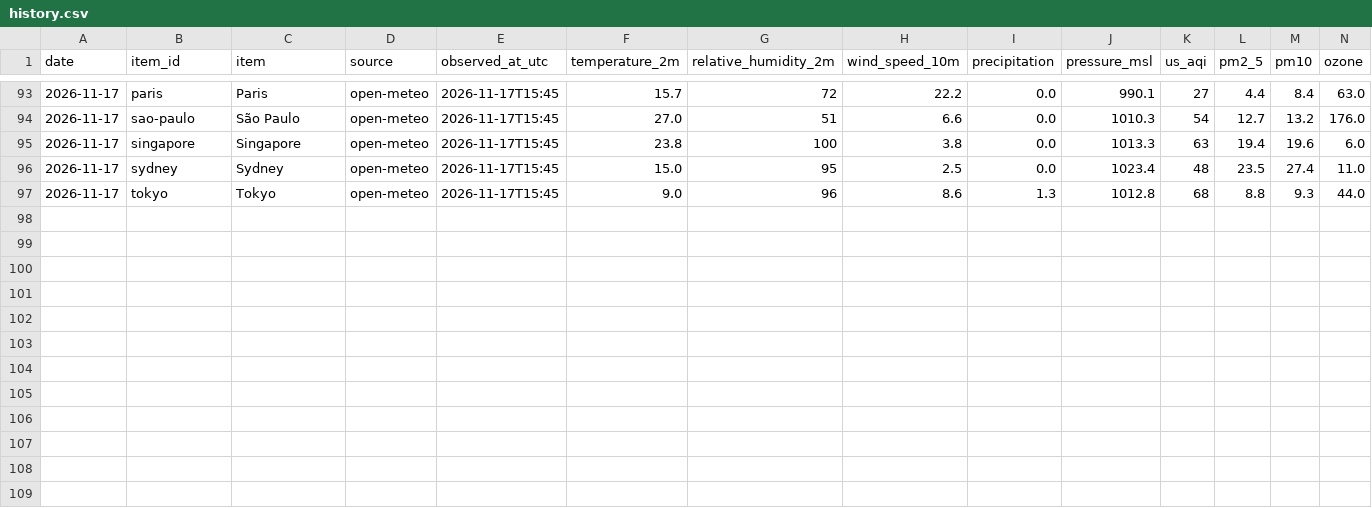
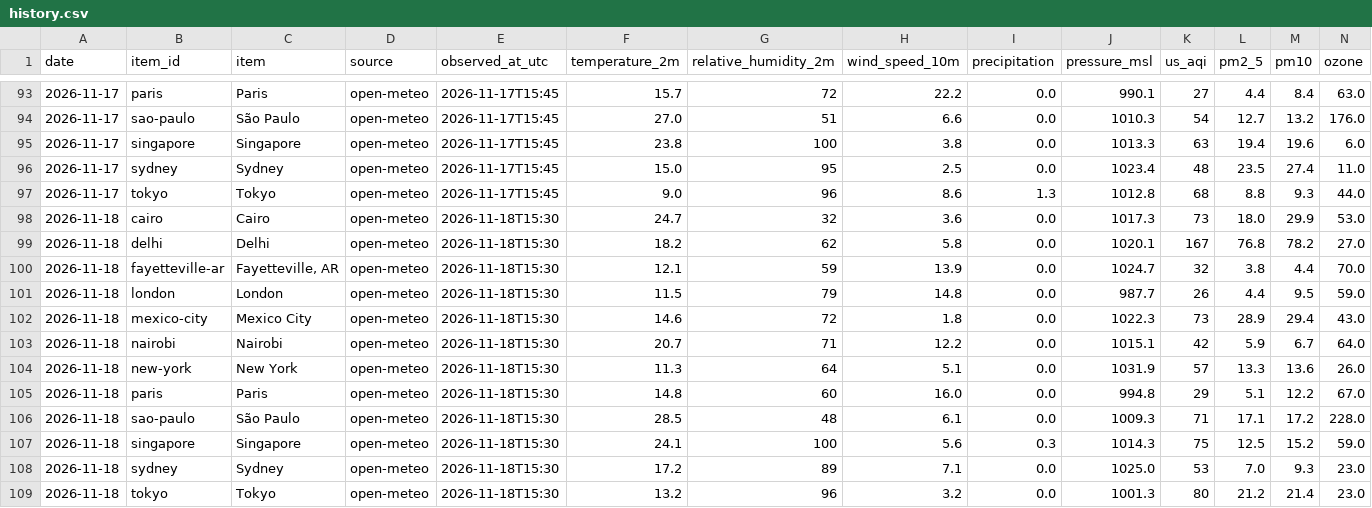
Before and after one commit to ekschallenberg/nimbus2000, a CSV file: data/history.csv, drawn as a sheet; only a part is shown, gaps mark what is left out; the diff names each change by its address in the sheet, - before the commit and + after, or states it on an @@ line.

```diff
--- a/data/history.csv
+++ b/data/history.csv
+row 98: 2026-11-18 | cairo | Cairo | open-meteo | 2026-11-18T15:30 | 24.7 | 32 | 3.6 | 0.0 | 1017.3 | 73 | 18.0 | 29.9 | 53.0
+row 99: 2026-11-18 | delhi | Delhi | open-meteo | 2026-11-18T15:30 | 18.2 | 62 | 5.8 | 0.0 | 1020.1 | 167 | 76.8 | 78.2 | 27.0
+row 100: 2026-11-18 | fayetteville-ar | Fayetteville, AR | open-meteo | 2026-11-18T15:30 | 12.1 | 59 | 13.9 | 0.0 | 1024.7 | 32 | 3.8 | 4.4 | 70.0
+row 101: 2026-11-18 | london | London | open-meteo | 2026-11-18T15:30 | 11.5 | 79 | 14.8 | 0.0 | 987.7 | 26 | 4.4 | 9.5 | 59.0
+row 102: 2026-11-18 | mexico-city | Mexico City | open-meteo | 2026-11-18T15:30 | 14.6 | 72 | 1.8 | 0.0 | 1022.3 | 73 | 28.9 | 29.4 | 43.0
+row 103: 2026-11-18 | nairobi | Nairobi | open-meteo | 2026-11-18T15:30 | 20.7 | 71 | 12.2 | 0.0 | 1015.1 | 42 | 5.9 | 6.7 | 64.0
+row 104: 2026-11-18 | new-york | New York | open-meteo | 2026-11-18T15:30 | 11.3 | 64 | 5.1 | 0.0 | 1031.9 | 57 | 13.3 | 13.6 | 26.0
+row 105: 2026-11-18 | paris | Paris | open-meteo | 2026-11-18T15:30 | 14.8 | 60 | 16.0 | 0.0 | 994.8 | 29 | 5.1 | 12.2 | 67.0
+row 106: 2026-11-18 | sao-paulo | São Paulo | open-meteo | 2026-11-18T15:30 | 28.5 | 48 | 6.1 | 0.0 | 1009.3 | 71 | 17.1 | 17.2 | 228.0
+row 107: 2026-11-18 | singapore | Singapore | open-meteo | 2026-11-18T15:30 | 24.1 | 100 | 5.6 | 0.3 | 1014.3 | 75 | 12.5 | 15.2 | 59.0
+row 108: 2026-11-18 | sydney | Sydney | open-meteo | 2026-11-18T15:30 | 17.2 | 89 | 7.1 | 0.0 | 1025.0 | 53 | 7.0 | 9.3 | 23.0
+row 109: 2026-11-18 | tokyo | Tokyo | open-meteo | 2026-11-18T15:30 | 13.2 | 96 | 3.2 | 0.0 | 1001.3 | 80 | 21.2 | 21.4 | 23.0
```
Also changed, not shown: 4 other files.
